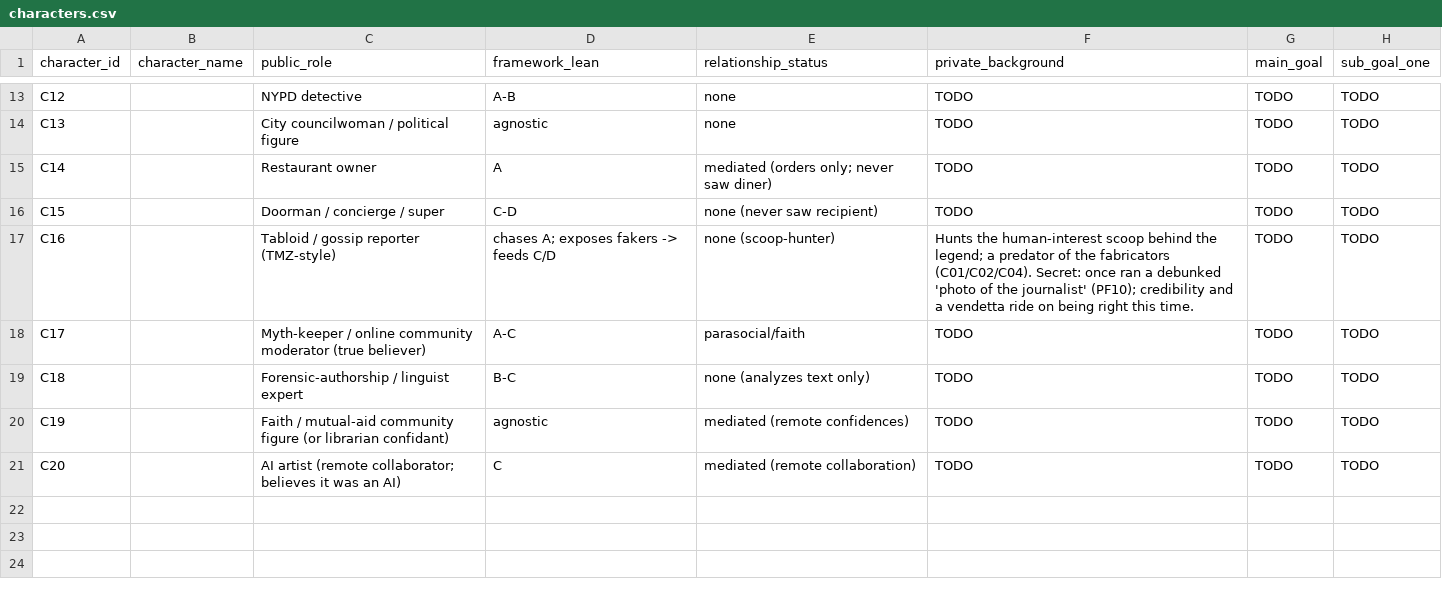
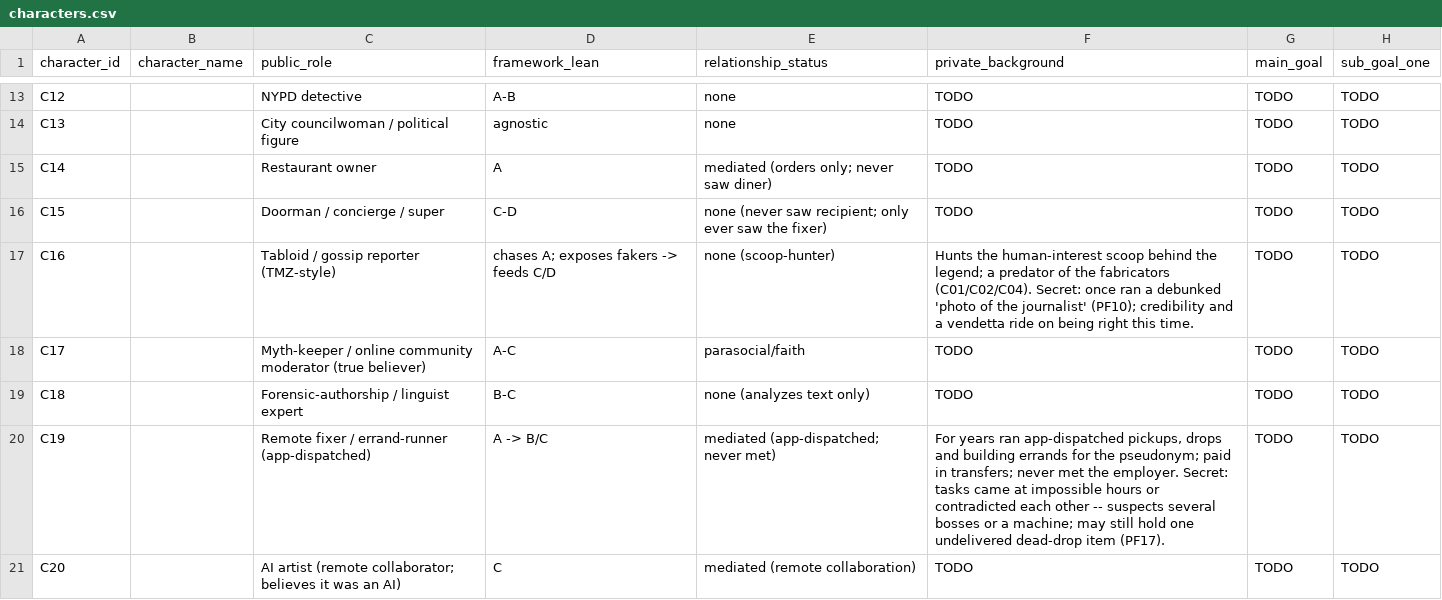
Before and after one commit to Dxmup/Murder, a CSV file: design/data/characters.csv, drawn as a sheet; only a part is shown, gaps mark what is left out; the diff names each change by its address in the sheet, - before the commit and + after, or states it on an @@ line.

```diff
--- a/design/data/characters.csv
+++ b/design/data/characters.csv
-E16 (relationship_status): none (never saw recipient)
+E16 (relationship_status): none (never saw recipient; only ever saw the fixer)
-C20 (public_role): Faith / mutual-aid community figure (or librarian confidant)
+C20 (public_role): Remote fixer / errand-runner (app-dispatched)
-D20 (framework_lean): agnostic
+D20 (framework_lean): A -> B/C
-E20 (relationship_status): mediated (remote confidences)
+E20 (relationship_status): mediated (app-dispatched; never met)
-F20 (private_background): TODO
+F20 (private_background): For years ran app-dispatched pickups, drops and building errands for the pseudonym; paid in transfers; never met the employer. Secret: tasks came at impossible hours or contradicted each other -- suspects several bosses or a machine; may still hold one undelivered dead-drop item (PF17).
```
Also changed, not shown: design/data/relationships.csv, 2 other files.
